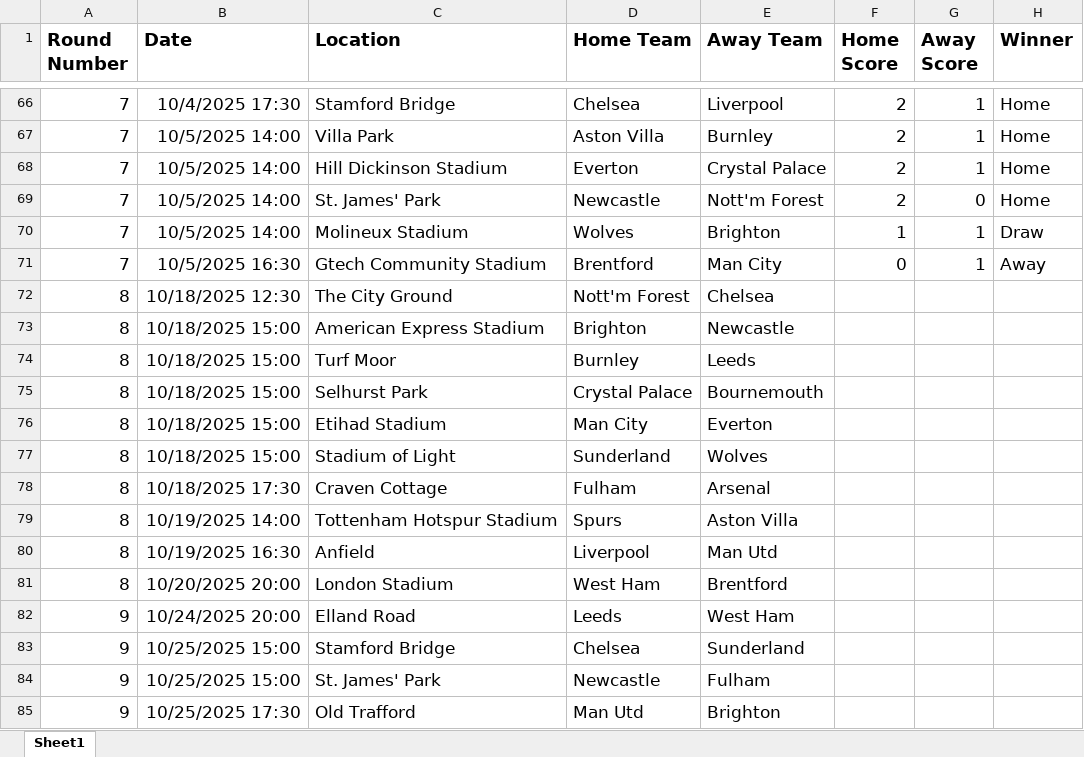
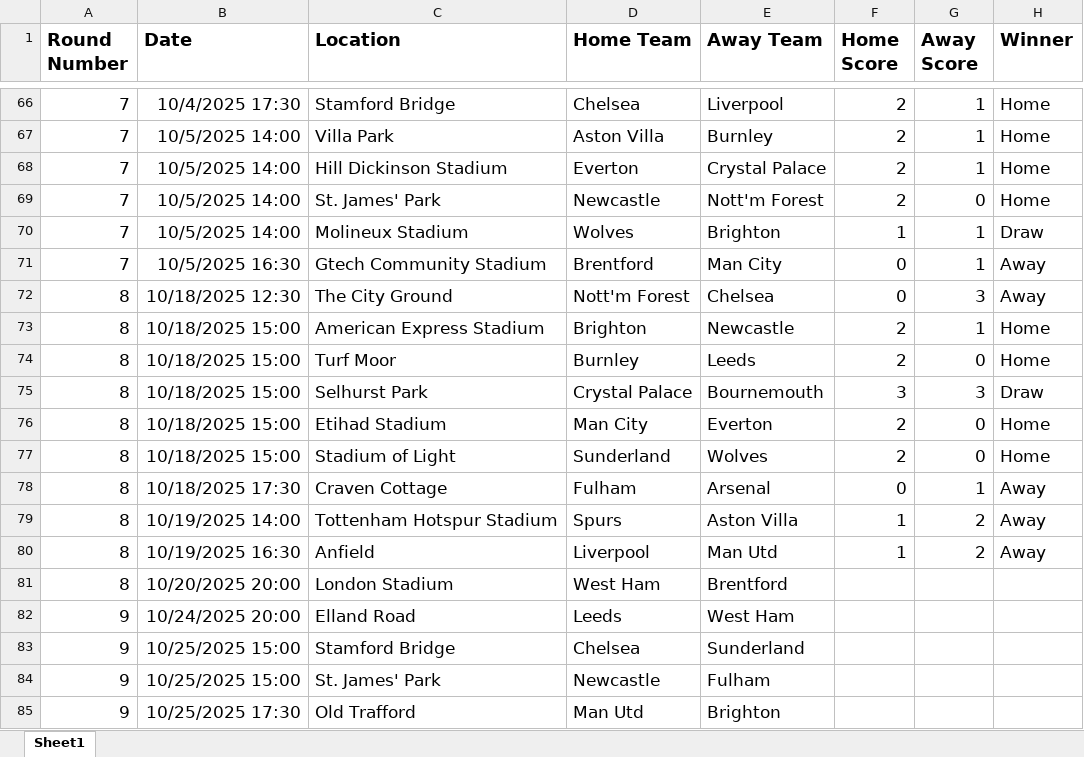
Before and after one commit to sambezza/premierLeagueGame, an Excel workbook: premier_league_fixtures.xlsx, sheet Sheet1, drawn as a sheet; only a part is shown, gaps mark what is left out; values as stored, in another font and other column widths than the file's, no borders; the diff names each change by its address in the sheet, - before the commit and + after, or states it on an @@ line.

Commit message:
Update premier_league_fixtures.xlsx

```diff
--- a/premier_league_fixtures.xlsx (sheet Sheet1)
+++ b/premier_league_fixtures.xlsx (sheet Sheet1)
-F72 (Home Score): (empty)
+F72 (Home Score): 0
-G72 (Away Score): (empty)
+G72 (Away Score): 3
-H72 (Winner): (empty)
+H72 (Winner): Away
-F73:F74 (Home Score): (empty)
+F73:F74 (Home Score): 2
-G73 (Away Score): (empty)
+G73 (Away Score): 1
-H73:H74 (Winner): (empty)
+H73:H74 (Winner): Home
-G74 (Away Score): (empty)
+G74 (Away Score): 0
-F75 (Home Score): (empty)
+F75 (Home Score): 3
-G75 (Away Score): (empty)
+G75 (Away Score): 3
-H75 (Winner): (empty)
+H75 (Winner): Draw
-F76:F77 (Home Score): (empty)
+F76:F77 (Home Score): 2
-G76:G77 (Away Score): (empty)
+G76:G77 (Away Score): 0
-H76:H77 (Winner): (empty)
+H76:H77 (Winner): Home
-F78 (Home Score): (empty)
+F78 (Home Score): 0
-G78 (Away Score): (empty)
+G78 (Away Score): 1
-H78:H80 (Winner): (empty)
+H78:H80 (Winner): Away
-F79:F80 (Home Score): (empty)
+F79:F80 (Home Score): 1
-G79:G80 (Away Score): (empty)
+G79:G80 (Away Score): 2
```
